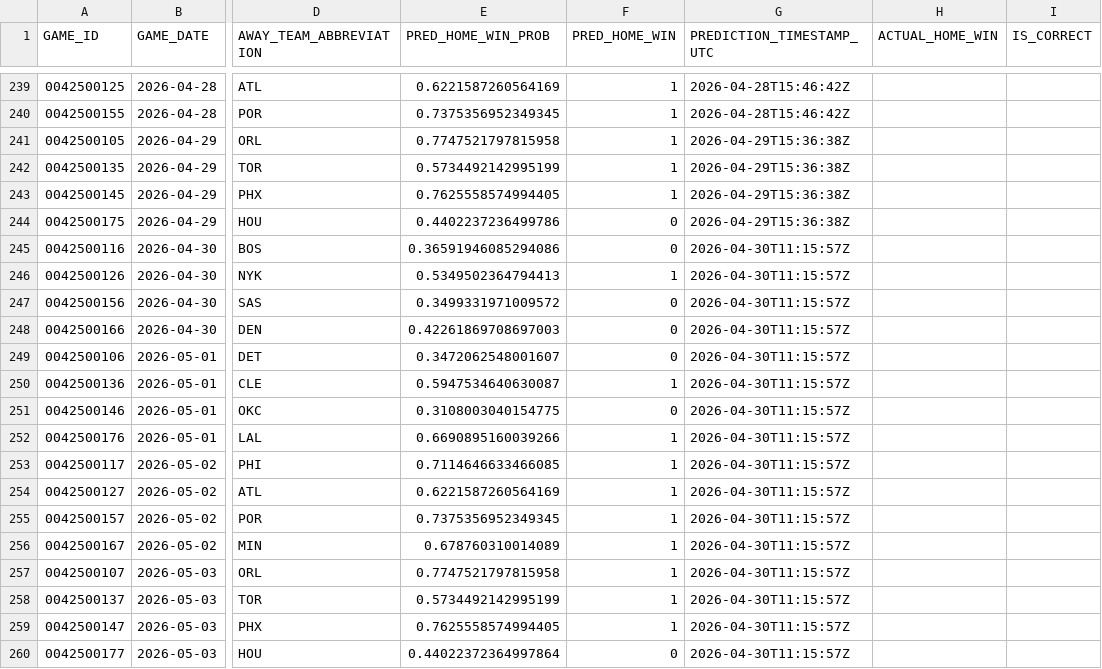
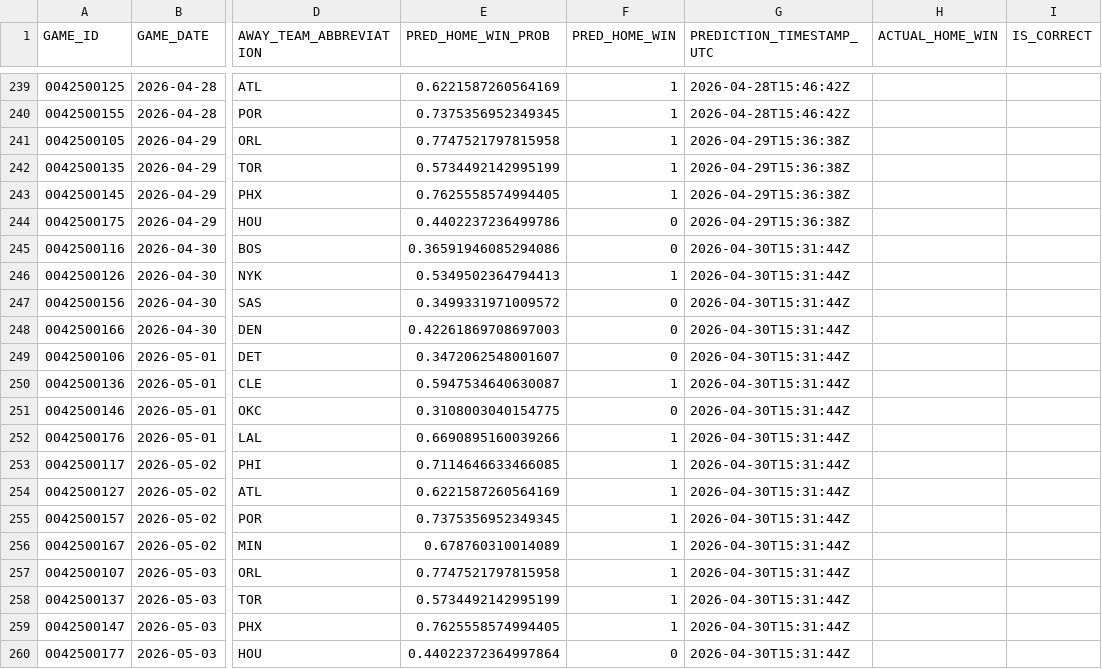
Before and after one commit to tylerhart11-arch/thunder-predictor-app, a CSV file: data/predictions/prediction_archive.csv, drawn as a sheet; only a part is shown, gaps mark what is left out; the diff names each change by its address in the sheet, - before the commit and + after, or states it on an @@ line.

```diff
--- a/data/predictions/prediction_archive.csv
+++ b/data/predictions/prediction_archive.csv
-G245:G260 (PREDICTION_TIMESTAMP_UTC): 2026-04-30T11:15:57Z
+G245:G260 (PREDICTION_TIMESTAMP_UTC): 2026-04-30T15:31:44Z
```
Also changed, not shown: reports/thunder_predictions_all.csv, 3 other files.
